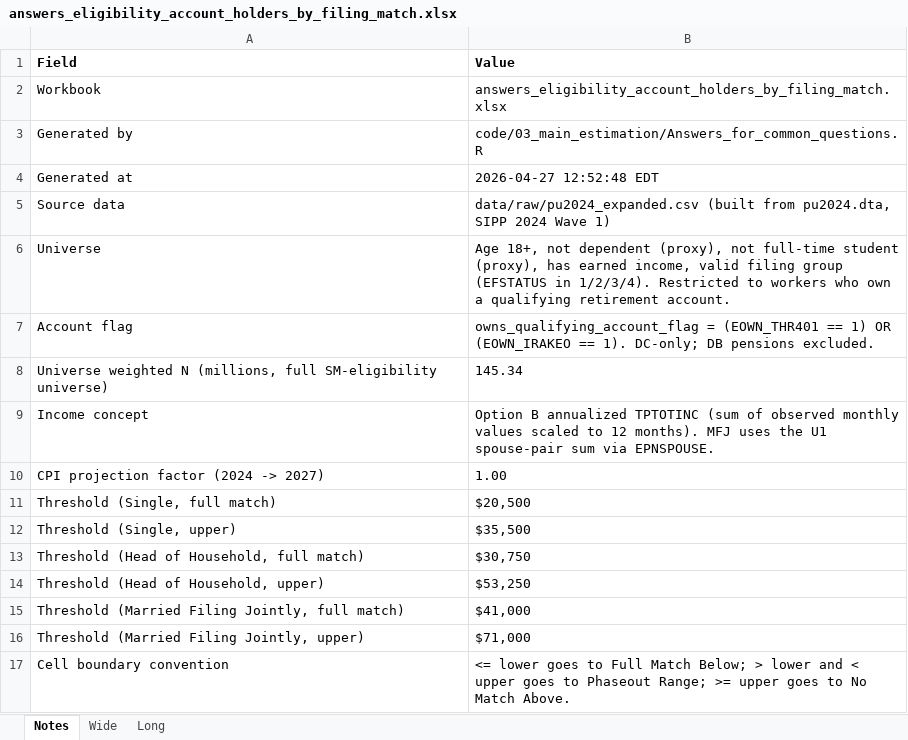
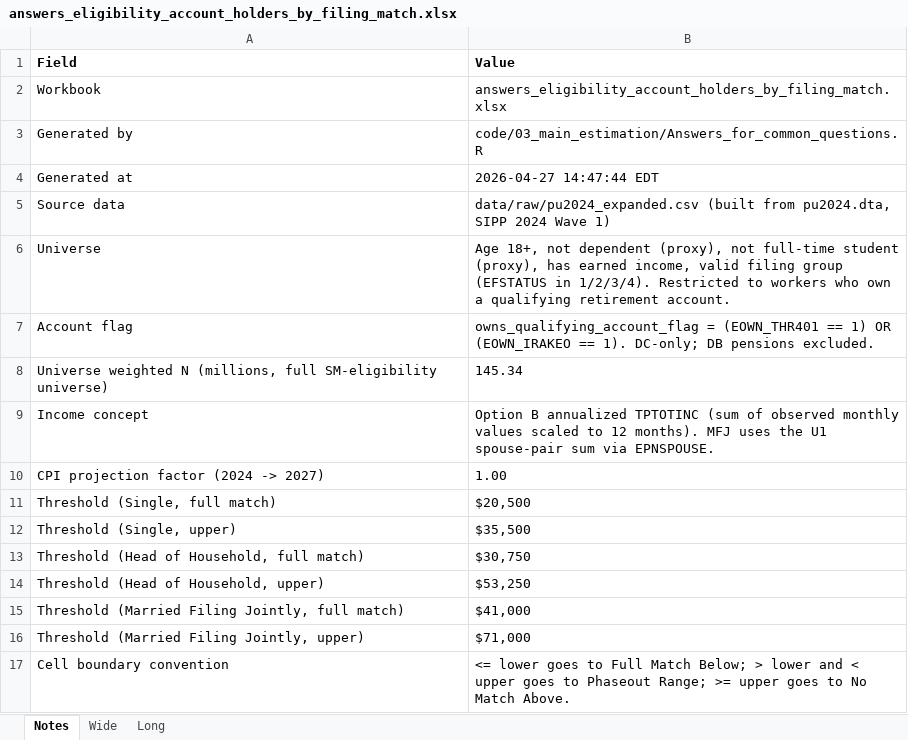
Before and after one commit to EIG-Research/EIG-Savers-match-sipp, an Excel workbook: output/tables/answers_eligibility_account_holders_by_filing_match.xlsx, sheet Notes, drawn as a sheet; values as stored, in another font and other column widths than the file's, no borders; the diff names each change by its address in the sheet, - before the commit and + after, or states it on an @@ line.

Commit message:
answer tables update

```diff
--- a/output/tables/answers_eligibility_account_holders_by_filing_match.xlsx (sheet Notes)
+++ b/output/tables/answers_eligibility_account_holders_by_filing_match.xlsx (sheet Notes)
-B4 (Value): 2026-04-27 12:52:48 EDT
+B4 (Value): 2026-04-27 14:47:44 EDT
```
Also changed, not shown: output/tables/answers_eligibility_by_filing_match.xlsx, 2 other files.
